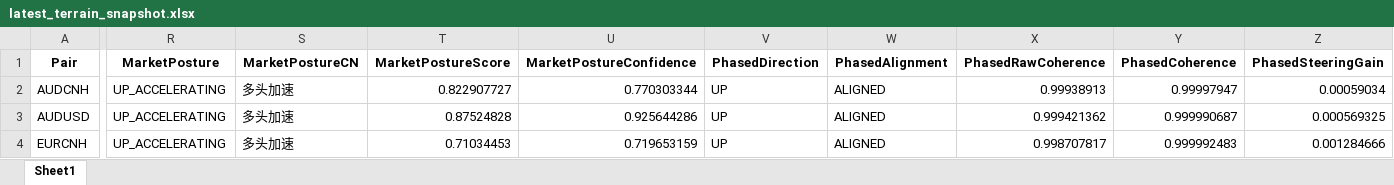
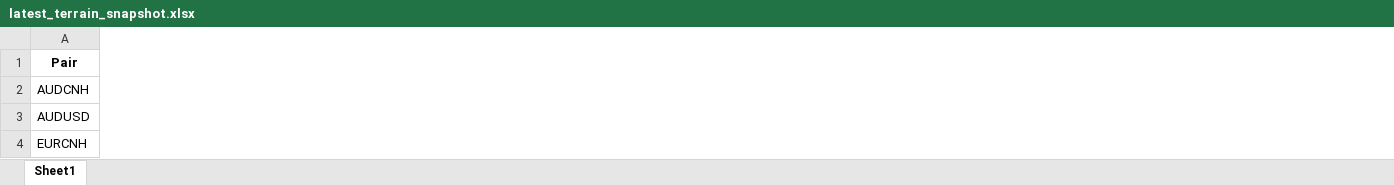
Before and after one commit to aspttwwly/fx-metals-forecast-board, an Excel workbook: public/data/files/latest_terrain_snapshot.xlsx, sheet Sheet1, drawn as a sheet; only a part is shown, gaps mark what is left out; values as stored, in another font and other column widths than the file's, no borders; the diff covers the shown part only; the diff names each change by its address in the sheet, - before the commit and + after, or states it on an @@ line.

Commit message:
Update forecast data 2026-08-25_20-33-34

```diff
--- a/public/data/files/latest_terrain_snapshot.xlsx (sheet Sheet1)
+++ b/public/data/files/latest_terrain_snapshot.xlsx (sheet Sheet1)
-column R (MarketPosture), rows 2-4: all UP_ACCELERATING
-column S (MarketPostureCN), rows 2-4: all 多头加速
-column T (MarketPostureScore), rows 2-4: 0.822907727 | 0.87524828 | 0.71034453
-column U (MarketPostureConfidence), rows 2-4: 0.770303344 | 0.925644286 | 0.719653159
-column V (PhasedDirection), rows 2-4: all UP
-column W (PhasedAlignment), rows 2-4: all ALIGNED
-column X (PhasedRawCoherence), rows 2-4: 0.99938913 | 0.999421362 | 0.998707817
-column Y (PhasedCoherence), rows 2-4: 0.99997947 | 0.999990687 | 0.999992483
-column Z (PhasedSteeringGain), rows 2-4: 0.00059034 | 0.000569325 | 0.001284666
```
Also changed, not shown: 19 removed columns and 95 edited cells elsewhere in this sheet, public/data/files/AUDCNH_forecast.xlsx, public/data/files/EURCNH_forecast.xlsx, 40 other files.
